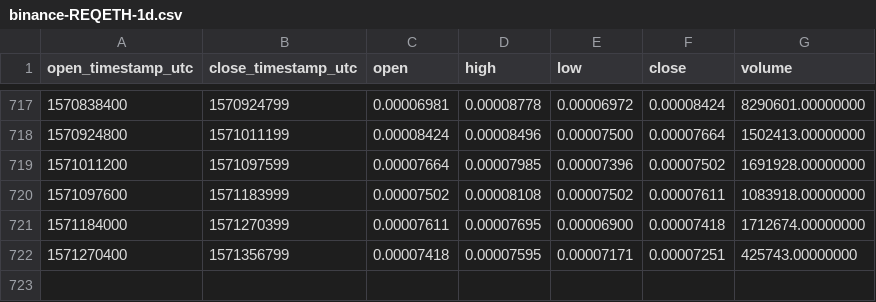
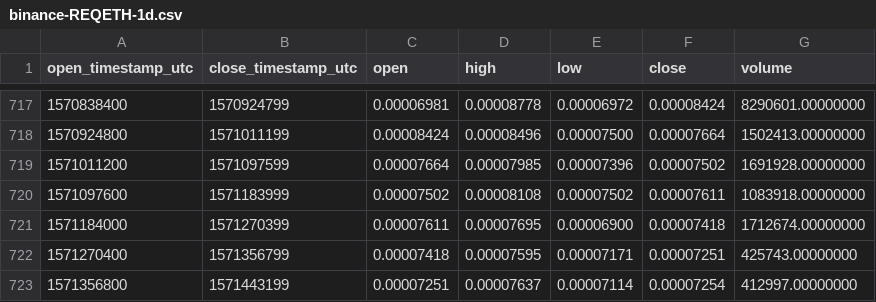
Before and after one commit to cryptobigbro/binance-REQETH, a CSV file: binance-REQETH-1d.csv, drawn as a sheet; only a part is shown, gaps mark what is left out; the diff names each change by its address in the sheet, - before the commit and + after, or states it on an @@ line.

Commit message:
Update OHLCV data.

```diff
--- a/binance-REQETH-1d.csv
+++ b/binance-REQETH-1d.csv
+row 723: 1571356800 | 1571443199 | 0.00007251 | 0.00007637 | 0.00007114 | 0.00007254 | 412997.00000000
```
Also changed, not shown: 1 other file.
